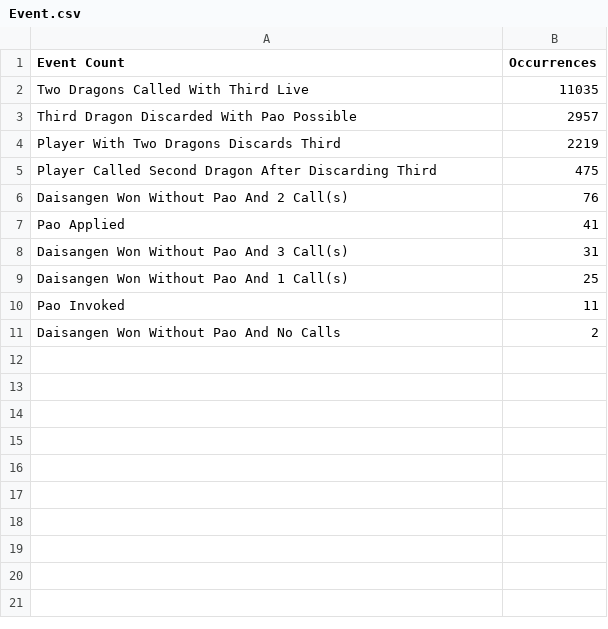
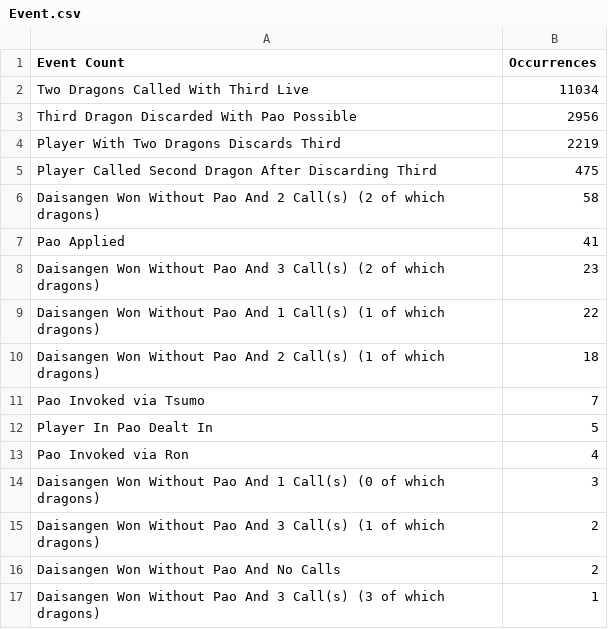
Before and after one commit to killerducky/phoenix-logs, a CSV file: analysis/results/Event.csv, drawn as a sheet.

```diff
--- a/analysis/results/Event.csv
+++ b/analysis/results/Event.csv
@@ -1,11 +1,17 @@
 Event Count,Occurrences
-Two Dragons Called With Third Live,11035
-Third Dragon Discarded With Pao Possible,2957
+Two Dragons Called With Third Live,11034
+Third Dragon Discarded With Pao Possible,2956
 Player With Two Dragons Discards Third,2219
 Player Called Second Dragon After Discarding Third,475
-Daisangen Won Without Pao And 2 Call(s),76
+Daisangen Won Without Pao And 2 Call(s) (2 of which dragons),58
 Pao Applied,41
-Daisangen Won Without Pao And 3 Call(s),31
-Daisangen Won Without Pao And 1 Call(s),25
-Pao Invoked,11
+Daisangen Won Without Pao And 3 Call(s) (2 of which dragons),23
+Daisangen Won Without Pao And 1 Call(s) (1 of which dragons),22
+Daisangen Won Without Pao And 2 Call(s) (1 of which dragons),18
+Pao Invoked via Tsumo,7
+Player In Pao Dealt In,5
+Pao Invoked via Ron,4
+Daisangen Won Without Pao And 1 Call(s) (0 of which dragons),3
+Daisangen Won Without Pao And 3 Call(s) (1 of which dragons),2
 Daisangen Won Without Pao And No Calls,2
+Daisangen Won Without Pao And 3 Call(s) (3 of which dragons),1
```
Also changed, not shown: 2 other files.
